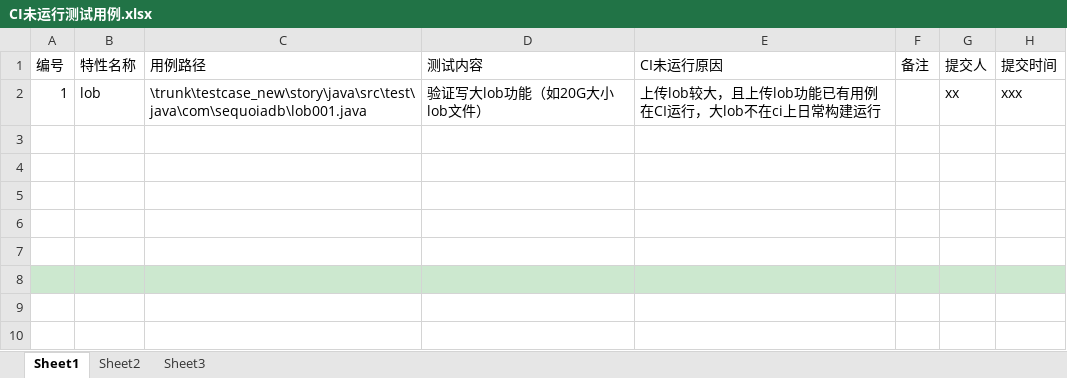
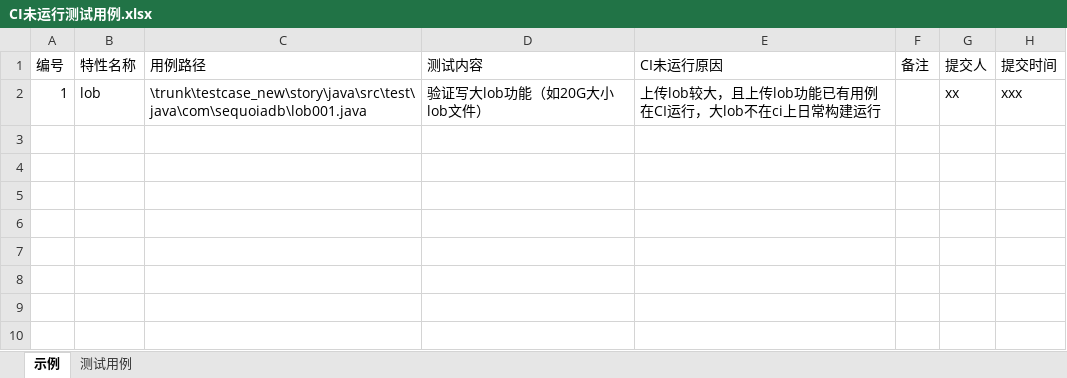
Before and after one commit to Vivian-hihi/SequoiaDB, an Excel workbook: testcase_new/CI未运行测试用例.xlsx, sheet 示例, drawn as a sheet; only a part is shown; values as stored, in another font and other column widths than the file's, no borders; the diff names each change by its address in the sheet, - before the commit and + after, or states it on an @@ line.

```diff
--- a/testcase_new/CI未运行测试用例.xlsx (sheet 示例)
+++ b/testcase_new/CI未运行测试用例.xlsx (sheet 示例)
-sheet tab: Sheet1
+sheet tab: 示例
-sheet tab: Sheet2
-sheet tab: Sheet3
+sheet tab: 测试用例
-A8:H8 fill: #CCE8CF
+A8:H8 fill: none
```
Also changed, not shown: 6 other files.
